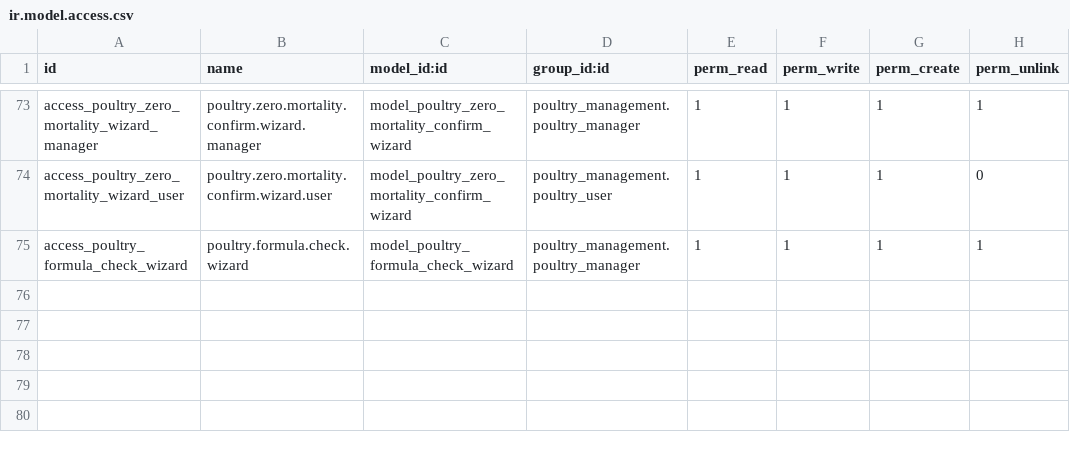
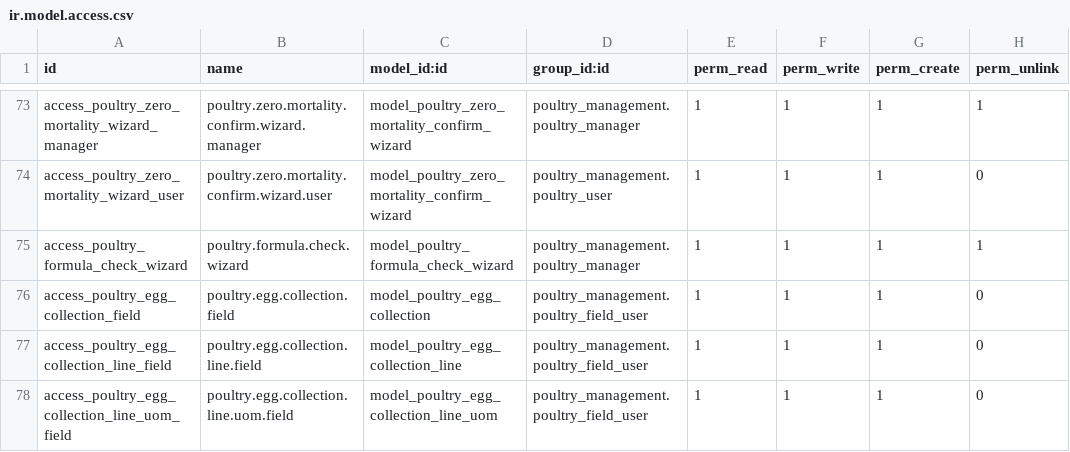
Before and after one commit to aceleradora-la/poultry_management, a CSV file: security/ir.model.access.csv, drawn as a sheet; only a part is shown, gaps mark what is left out; the diff names each change by its address in the sheet, - before the commit and + after, or states it on an @@ line.

```diff
--- a/security/ir.model.access.csv
+++ b/security/ir.model.access.csv
+row 76: access_poultry_egg_collection_field | poultry.egg.collection.field | model_poultry_egg_collection | poultry_management.poultry_field_user | 1 | 1 | 1 | 0
+row 77: access_poultry_egg_collection_line_field | poultry.egg.collection.line.field | model_poultry_egg_collection_line | poultry_management.poultry_field_user | 1 | 1 | 1 | 0
+row 78: access_poultry_egg_collection_line_uom_field | poultry.egg.collection.line.uom.field | model_poultry_egg_collection_line_uom | poultry_management.poultry_field_user | 1 | 1 | 1 | 0
```
Also changed, not shown: 14 other files.
